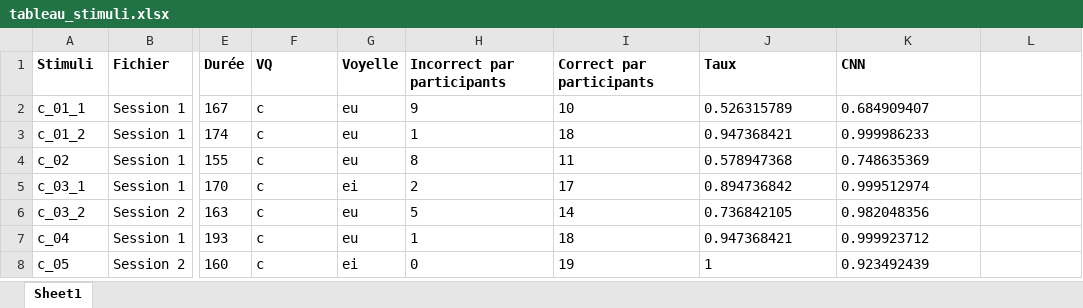
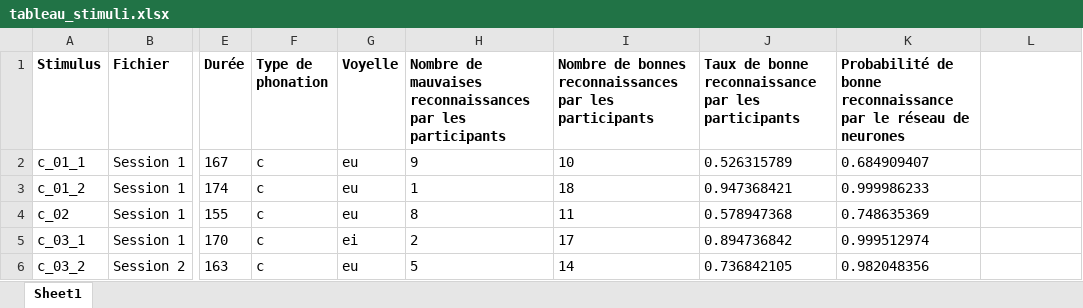
Before and after one commit to C-Millot/memoire_m1, an Excel workbook: tableau_stimuli.xlsx, sheet Sheet1, drawn as a sheet; only a part is shown, gaps mark what is left out; the shorter side is filled out with more unchanged rows; values as stored, in another font and other column widths than the file's, no borders; table styles not drawn; the diff names each change by its address in the sheet, - before the commit and + after, or states it on an @@ line.

Commit message:
tableau stimuli modifications

```diff
--- a/tableau_stimuli.xlsx (sheet Sheet1)
+++ b/tableau_stimuli.xlsx (sheet Sheet1)
-A1: Stimuli
+A1: Stimulus
-F1: VQ
+F1: Type de phonation
-H1: Incorrect par participants
+H1: Nombre de mauvaises reconnaissances par les participants
-I1: Correct par participants
+I1: Nombre de bonnes reconnaissances par les participants
-J1: Taux
+J1: Taux de bonne reconnaissance par les participants
-K1: CNN
+K1: Probabilité de bonne reconnaissance par le réseau de neurones
```
